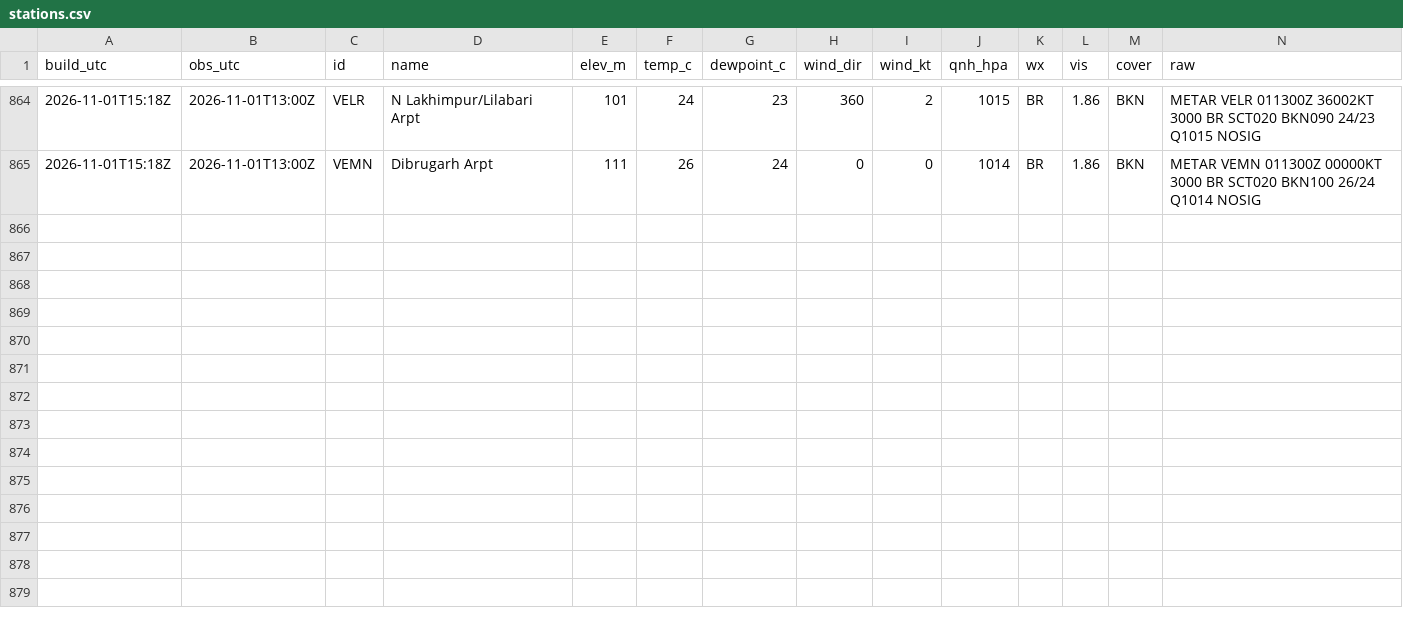
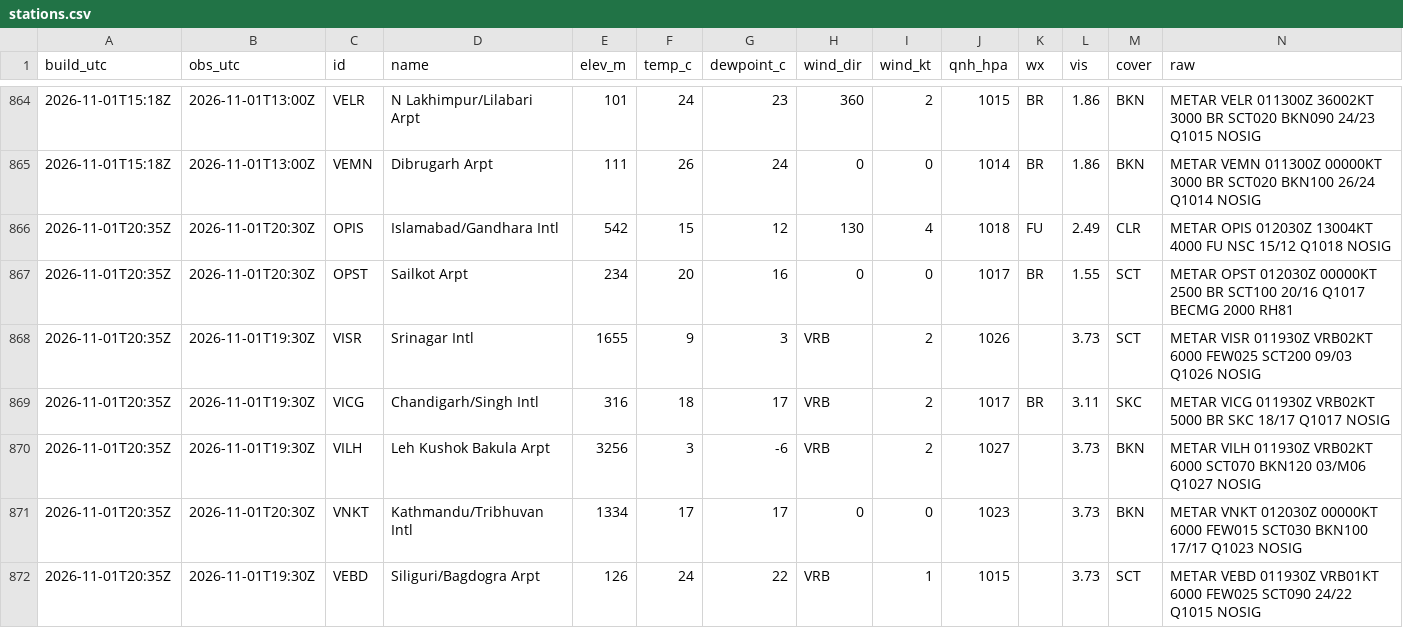
Before and after one commit to rahulbhargavain/himalaya-nowcast-atlas, a CSV file: stations.csv, drawn as a sheet; only a part is shown, gaps mark what is left out; the diff names each change by its address in the sheet, - before the commit and + after, or states it on an @@ line.

```diff
--- a/stations.csv
+++ b/stations.csv
+row 866: 2026-11-01T20:35Z | 2026-11-01T20:30Z | OPIS | Islamabad/Gandhara Intl | 542 | 15 | 12 | 130 | 4 | 1018 | FU | 2.49 | CLR | METAR OPIS 012030Z 13004KT 4000 FU NSC 15/12 Q1018 NOSIG
+row 867: 2026-11-01T20:35Z | 2026-11-01T20:30Z | OPST | Sailkot Arpt | 234 | 20 | 16 | 0 | 0 | 1017 | BR | 1.55 | SCT | METAR OPST 012030Z 00000KT 2500 BR SCT100 20/16 Q1017 BECMG 2000 RH81
+row 868: 2026-11-01T20:35Z | 2026-11-01T19:30Z | VISR | Srinagar Intl | 1655 | 9 | 3 | VRB | 2 | 1026 |  | 3.73 | SCT | METAR VISR 011930Z VRB02KT 6000 FEW025 SCT200 09/03 Q1026 NOSIG
+row 869: 2026-11-01T20:35Z | 2026-11-01T19:30Z | VICG | Chandigarh/Singh Intl | 316 | 18 | 17 | VRB | 2 | 1017 | BR | 3.11 | SKC | METAR VICG 011930Z VRB02KT 5000 BR SKC 18/17 Q1017 NOSIG
+row 870: 2026-11-01T20:35Z | 2026-11-01T19:30Z | VILH | Leh Kushok Bakula Arpt | 3256 | 3 | -6 | VRB | 2 | 1027 |  | 3.73 | BKN | METAR VILH 011930Z VRB02KT 6000 SCT070 BKN120 03/M06 Q1027 NOSIG
+row 871: 2026-11-01T20:35Z | 2026-11-01T20:30Z | VNKT | Kathmandu/Tribhuvan Intl | 1334 | 17 | 17 | 0 | 0 | 1023 |  | 3.73 | BKN | METAR VNKT 012030Z 00000KT 6000 FEW015 SCT030 BKN100 17/17 Q1023 NOSIG
+row 872: 2026-11-01T20:35Z | 2026-11-01T19:30Z | VEBD | Siliguri/Bagdogra Arpt | 126 | 24 | 22 | VRB | 1 | 1015 |  | 3.73 | SCT | METAR VEBD 011930Z VRB01KT 6000 FEW025 SCT090 24/22 Q1015 NOSIG
```
Also changed, not shown: builds.csv, gauges.csv, 9 other files.
